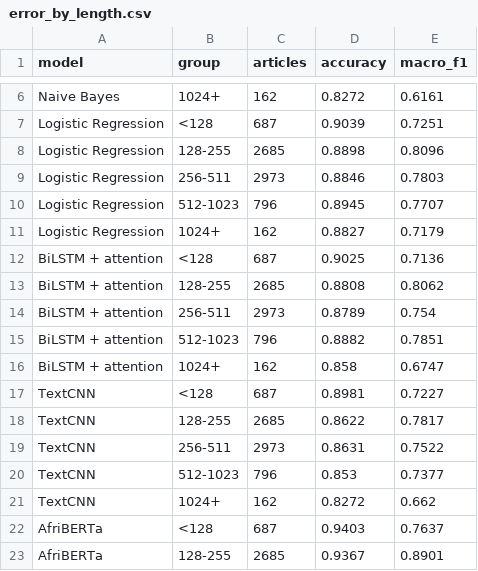
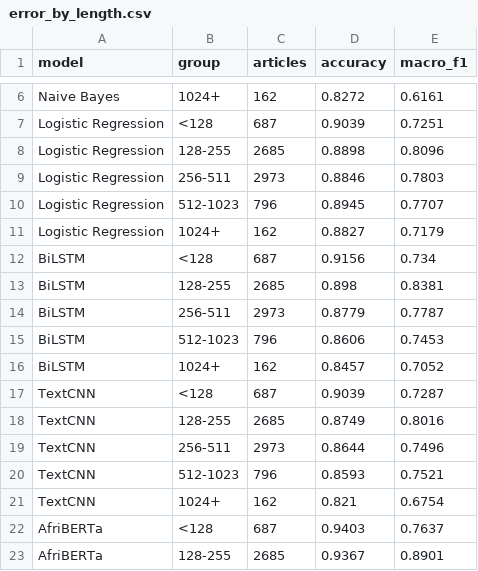
Before and after one commit to irachrist1/swahili-news-classification, a CSV file: results/error_by_length.csv, drawn as a sheet; only a part is shown, gaps mark what is left out.

Commit message:
Rerun error analysis on the best run of each model

```diff
--- a/results/error_by_length.csv
+++ b/results/error_by_length.csv
@@ -11,12 +11,12 @@ Logistic Regression,512-1023,796,0.8945,0.7707
 Logistic Regression,1024+,162,0.8827,0.7179
-BiLSTM + attention,<128,687,0.9025,0.7136
-BiLSTM + attention,128-255,2685,0.8808,0.8062
-BiLSTM + attention,256-511,2973,0.8789,0.754
-BiLSTM + attention,512-1023,796,0.8882,0.7851
-BiLSTM + attention,1024+,162,0.858,0.6747
-TextCNN,<128,687,0.8981,0.7227
-TextCNN,128-255,2685,0.8622,0.7817
-TextCNN,256-511,2973,0.8631,0.7522
-TextCNN,512-1023,796,0.853,0.7377
-TextCNN,1024+,162,0.8272,0.662
+BiLSTM,<128,687,0.9156,0.734
+BiLSTM,128-255,2685,0.898,0.8381
+BiLSTM,256-511,2973,0.8779,0.7787
+BiLSTM,512-1023,796,0.8606,0.7453
+BiLSTM,1024+,162,0.8457,0.7052
+TextCNN,<128,687,0.9039,0.7287
+TextCNN,128-255,2685,0.8749,0.8016
+TextCNN,256-511,2973,0.8644,0.7496
+TextCNN,512-1023,796,0.8593,0.7521
+TextCNN,1024+,162,0.821,0.6754
 AfriBERTa,<128,687,0.9403,0.7637
```
Also changed, not shown: results/error_by_code_switching.csv, results/error_by_rare_words.csv, 4 other files.
